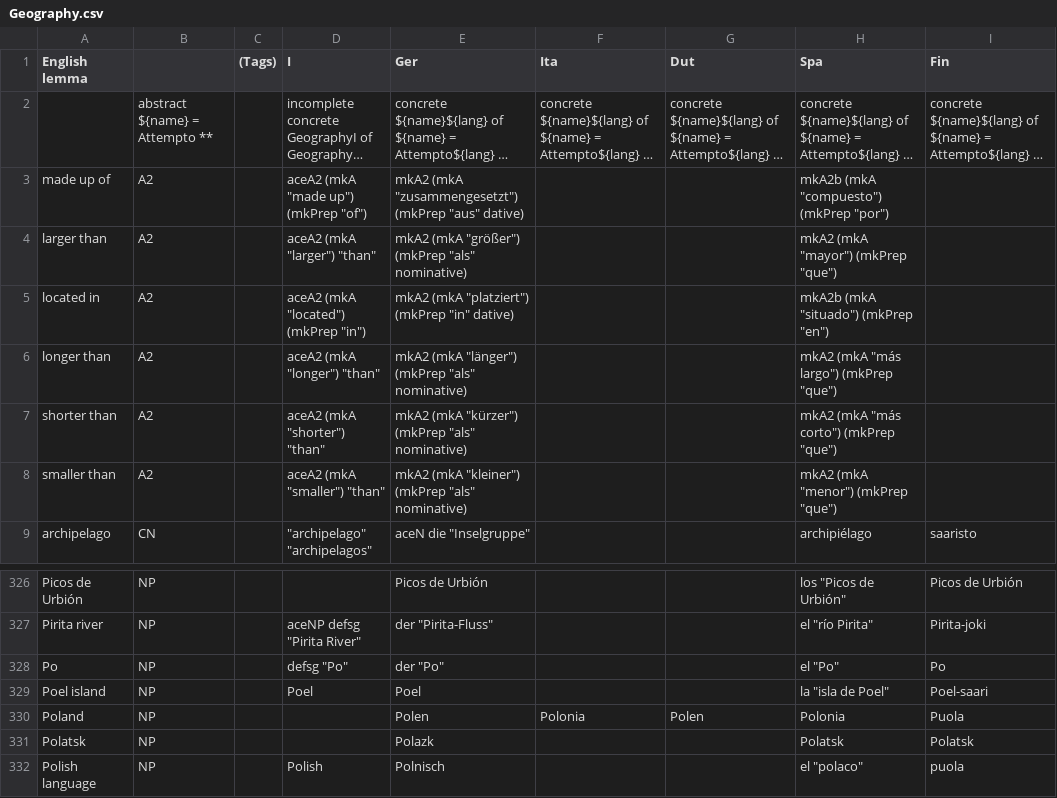
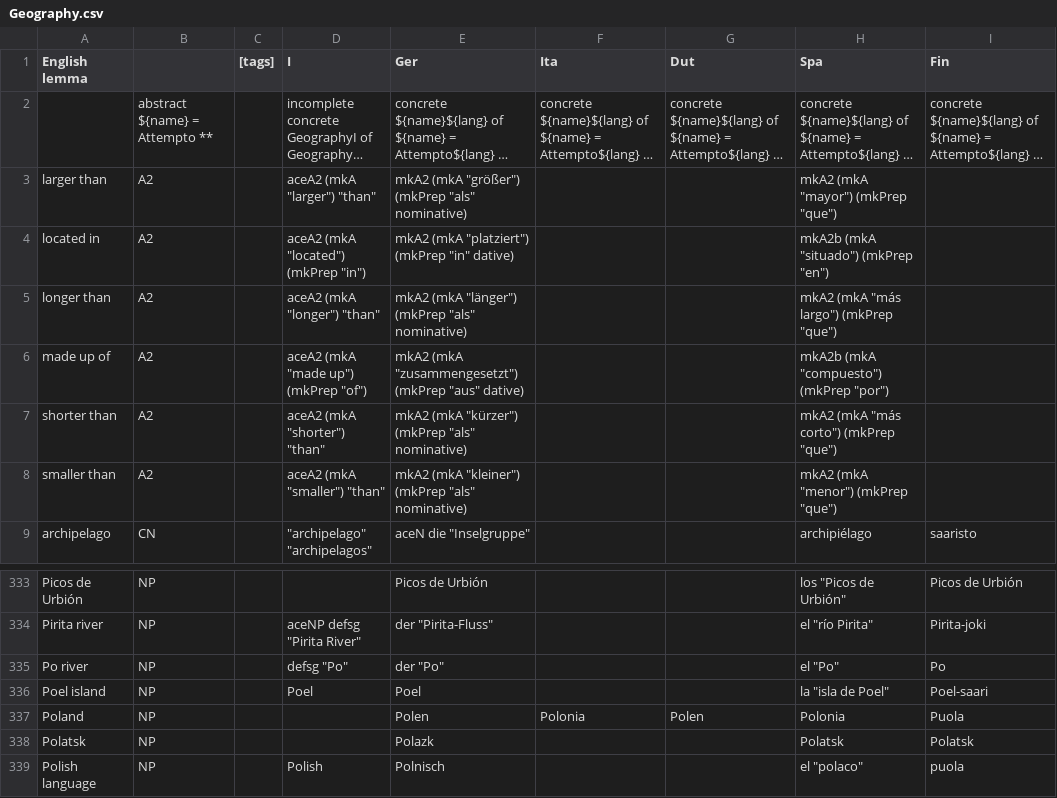
Before and after one commit to Attempto/ACE-in-GF, a CSV file: words/Geography/Geography.csv, drawn as a sheet; only a part is shown, gaps mark what is left out; long unchanged cells end in …; addresses are those after the commit; the diff covers the shown part only; the diff names each change by its address in the sheet, - before the commit and + after, or states it on an @@ line.

```diff
--- a/words/Geography/Geography.csv
+++ b/words/Geography/Geography.csv
-C1: (Tags)
+C1: [tags]
@@ row 3 moved to row 6: made up of @@
-A335 (English lemma): Po
+A335 (English lemma): Po river
```
Also changed, not shown: 11 added rows, 4 removed rows, 1 moved row and 7 edited cells elsewhere in this file, 14 other files.
